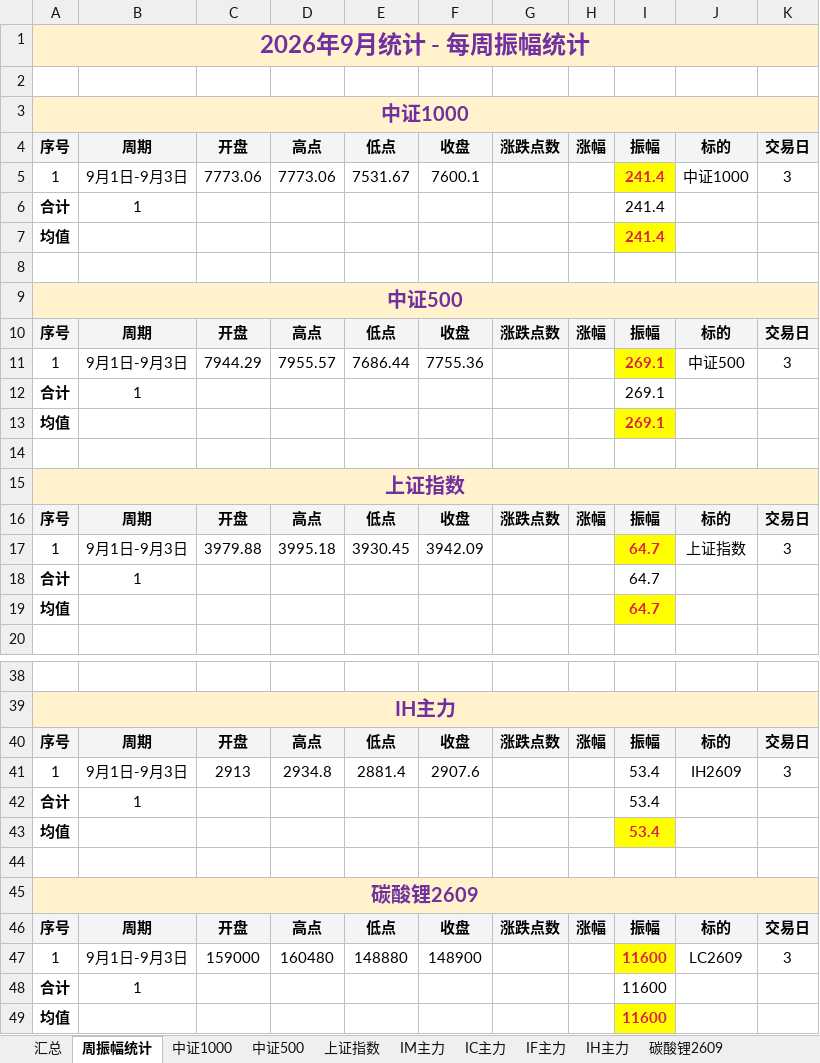
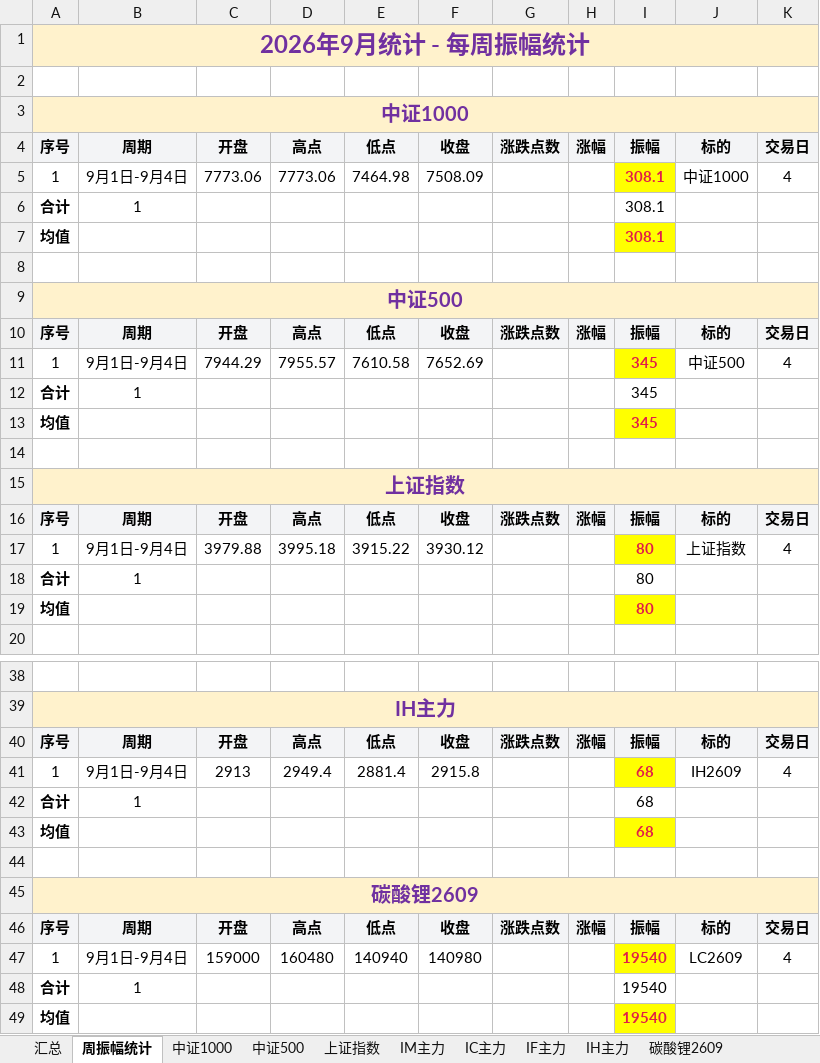
Before and after one commit to iputao-design/futures-amplitude-web, an Excel workbook: 每日振幅统计.xlsx, sheet 周振幅统计, drawn as a sheet; only a part is shown, gaps mark what is left out; values as stored, in another font and other column widths than the file's, no borders; the diff names each change by its address in the sheet, - before the commit and + after, or states it on an @@ line.

```diff
--- a/每日振幅统计.xlsx (sheet 周振幅统计)
+++ b/每日振幅统计.xlsx (sheet 周振幅统计)
-B5: 9月1日-9月3日
+B5: 9月1日-9月4日
-E5: 7531.67
+E5: 7464.98
-F5: 7600.1
+F5: 7508.09
-I5:I7: 241.4
+I5:I7: 308.1
-K5: 3
+K5: 4
-B11: 9月1日-9月3日
+B11: 9月1日-9月4日
-E11: 7686.44
+E11: 7610.58
-F11: 7755.36
+F11: 7652.69
-I11:I13: 269.1
+I11:I13: 345
-K11: 3
+K11: 4
-B17: 9月1日-9月3日
+B17: 9月1日-9月4日
-E17: 3930.45
+E17: 3915.22
-F17: 3942.09
+F17: 3930.12
-I17:I19: 64.7
+I17:I19: 80
-K17: 3
+K17: 4
-B41: 9月1日-9月3日
+B41: 9月1日-9月4日
-D41: 2934.8
+D41: 2949.4
-F41: 2907.6
+F41: 2915.8
-I41:I43: 53.4
+I41:I43: 68
@@ I41 fill: none → #FFFF00, bold: off → on, text colour: black → #E11D48 @@
-K41: 3
+K41: 4
-B47: 9月1日-9月3日
+B47: 9月1日-9月4日
-E47: 148880
+E47: 140940
-F47: 148900
+F47: 140980
-I47:I49: 11600
+I47:I49: 19540
-K47: 3
+K47: 4
```
Also changed, not shown: sheet 汇总, sheet IH主力, sheet 碳酸锂2609, sheet 中证500, sheet 中证1000, sheet 上证指数, 每日振幅统计_2026.xlsx, 5 other files.
